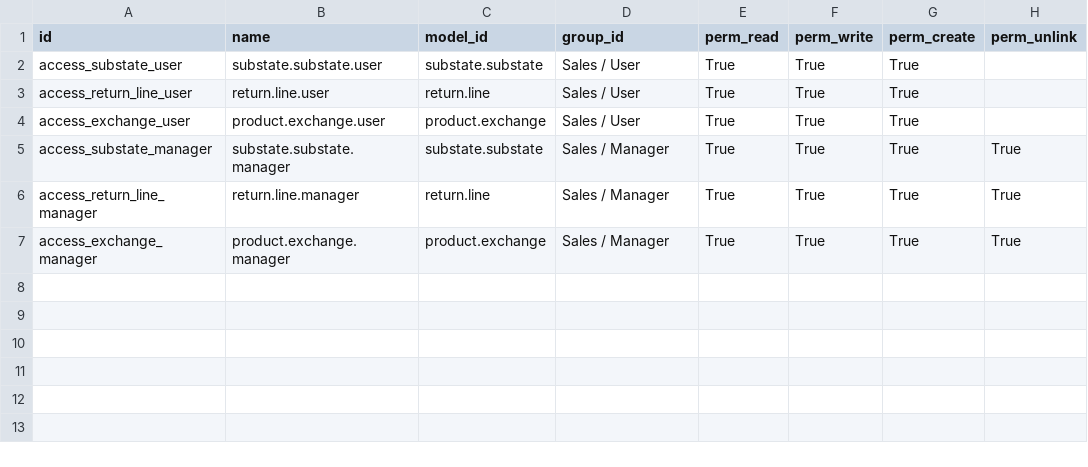
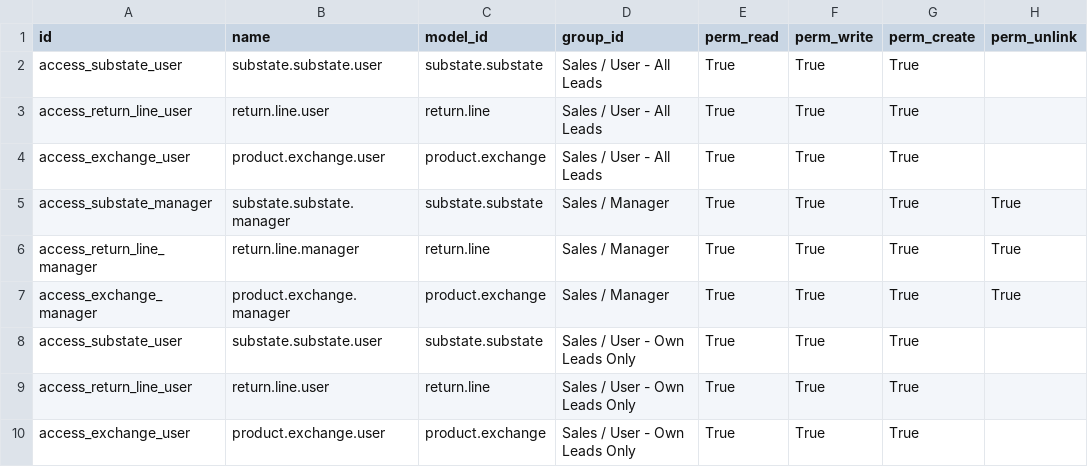
Before and after one commit to OCA/rma, a CSV file: crm_claim_rma/security/ir.model.access.csv, drawn as a sheet.

```diff
--- a/crm_claim_rma/security/ir.model.access.csv
+++ b/crm_claim_rma/security/ir.model.access.csv
@@ -1,5 +1,5 @@
 "id","name","model_id","group_id","perm_read","perm_write","perm_create","perm_unlink"
-"access_substate_user","substate.substate.user","substate.substate","Sales / User","True","True","True",
-"access_return_line_user","return.line.user","return.line","Sales / User","True","True","True",
-"access_exchange_user","product.exchange.user","product.exchange","Sales / User","True","True","True",
+"access_substate_user","substate.substate.user","substate.substate","Sales / User - All Leads","True","True","True",
+"access_return_line_user","return.line.user","return.line","Sales / User - All Leads","True","True","True",
+"access_exchange_user","product.exchange.user","product.exchange","Sales / User - All Leads","True","True","True",
 "access_substate_manager","substate.substate.manager","substate.substate","Sales / Manager","True","True","True","True"
@@ -7 +7,4 @@
 "access_exchange_manager","product.exchange.manager","product.exchange","Sales / Manager","True","True","True","True"
+"access_substate_user","substate.substate.user","substate.substate","Sales / User - Own Leads Only","True","True","True",
+"access_return_line_user","return.line.user","return.line","Sales / User - Own Leads Only","True","True","True",
+"access_exchange_user","product.exchange.user","product.exchange","Sales / User - Own Leads Only","True","True","True",
```
Also changed, not shown: 9 other files.
